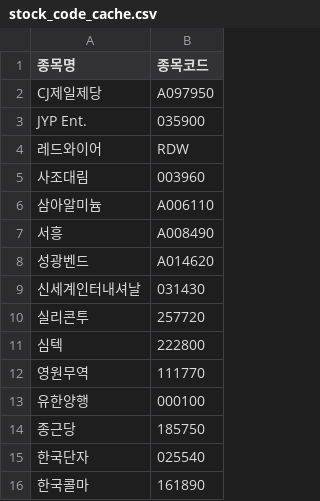
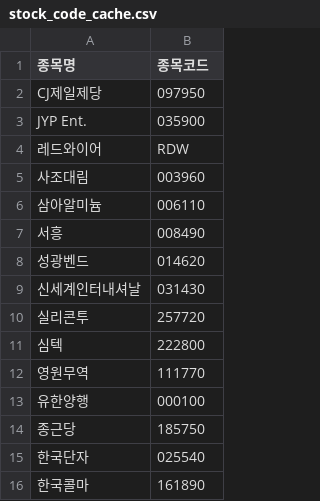
Before and after one commit to frel7022-png/Ochestration, a CSV file: stock_code_cache.csv, drawn as a sheet.

Commit message:
버그 2건 수정: 재계산 시 실시간 시세 초기화 + A접두사 종목코드로 시세조회 실패
- rebuild_portfolio_from_transactions에 new1의 prior_holdings 보존 로직
  포팅 — 재계산할 때마다 전 종목 현재가/등락률이 매수가/0%로 리셋되던
  버그. ingest_daily.py도 prior_holdings 넘기도록 수정.
- stock_code_cache.csv/portfolio_data.csv에 있던 "A" 접두사 종목코드
  (seed_new2.py가 원본 잔고 export 표기를 그대로 베껴서 생김) 4건을
  접두사 없는 6자리로 정정 — 네이버 시세 API가 접두사 붙은 코드를
  인식 못 해서 CJ제일제당/서흥/성광벤드/삼아알미늄만 계속 시세 조회
  실패하던 문제.
- 전체 재검증: 14종목 전부 시세 새로고침 성공(실패 0건).
- CLAUDE.md에 두 버그 다 기록 — 재발 방지 포인트 명시.

```diff
--- a/stock_code_cache.csv
+++ b/stock_code_cache.csv
@@ -1,3 +1,3 @@
 종목명,종목코드
-CJ제일제당,A097950
+CJ제일제당,097950
 JYP Ent.,035900
@@ -5,5 +5,5 @@ JYP Ent.,035900
 사조대림,003960
-삼아알미늄,A006110
-서흥,A008490
-성광벤드,A014620
+삼아알미늄,006110
+서흥,008490
+성광벤드,014620
 신세계인터내셔날,031430
```
Also changed, not shown: portfolio_data.csv, 3 other files.
